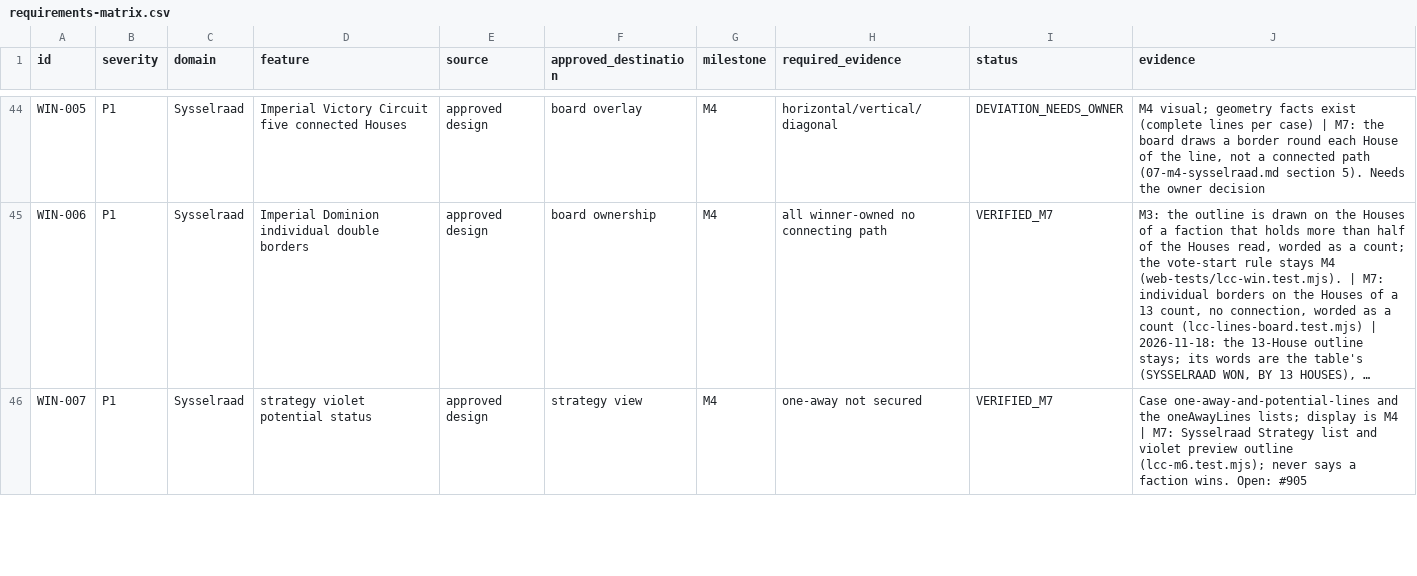
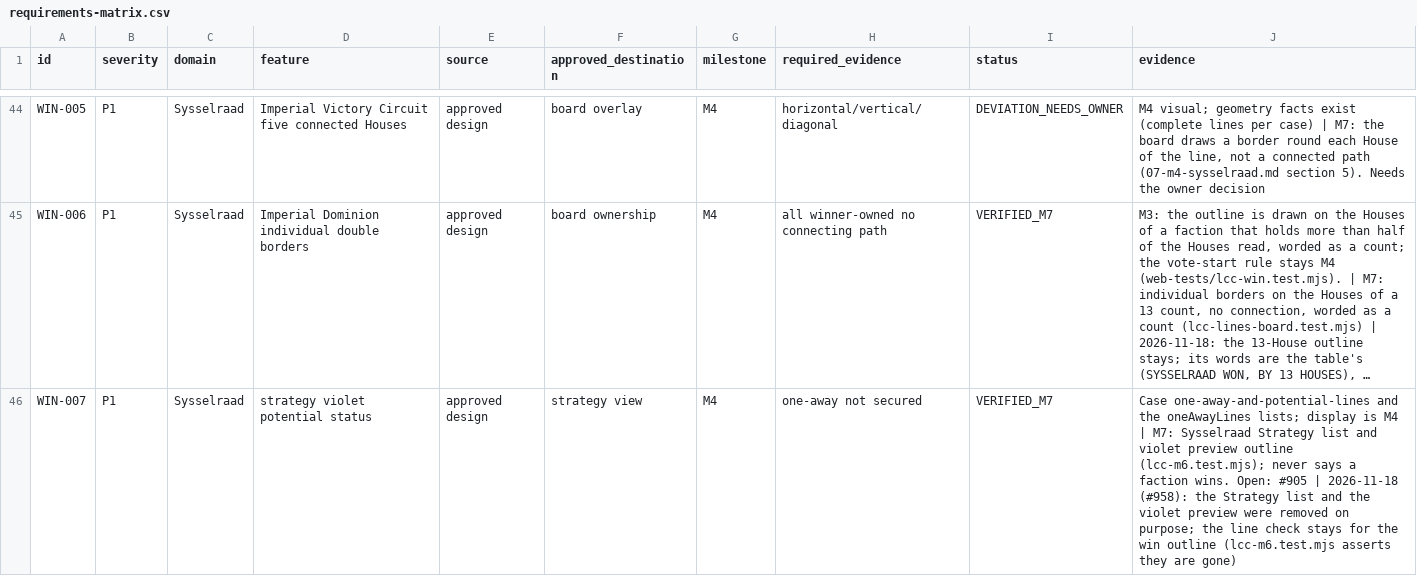
Before and after one commit to Project-Arrakis/tabr-tau, a CSV file: docs/design/landsraad-command-center/requirements-matrix.csv, drawn as a sheet; only a part is shown, gaps mark what is left out; long unchanged cells end in …; the diff covers the shown part only; the diff names each change by its address in the sheet, - before the commit and + after, or states it on an @@ line.

Commit message:
Command Center: remove Sysselraad Strategy and the Clear highlight button (fixes #958)
The Strategy button, the Twelve lines list with its order switch, the
violet preview outline and its card words, the PREVIEW LINE legend entry,
the Escape handling for a chosen line and the Clear highlight button are
gone, with their styles, tests and rows in the design documents. The
twelve-line check stays: the win outline and the plaque use it. Display
only; the request goldens are unchanged.

```diff
--- a/docs/design/landsraad-command-center/requirements-matrix.csv
+++ b/docs/design/landsraad-command-center/requirements-matrix.csv
-J46 (evidence): …Open: #905
+J46 (evidence): …Open: #905 | 2026-11-18 (#958): the Strategy list and the violet preview were removed on purpose; the line check stays for the win outline (lcc-m6.test.mjs asserts they are gone)
```
Also changed, not shown: 3 edited cells elsewhere in this file, 15 other files.
